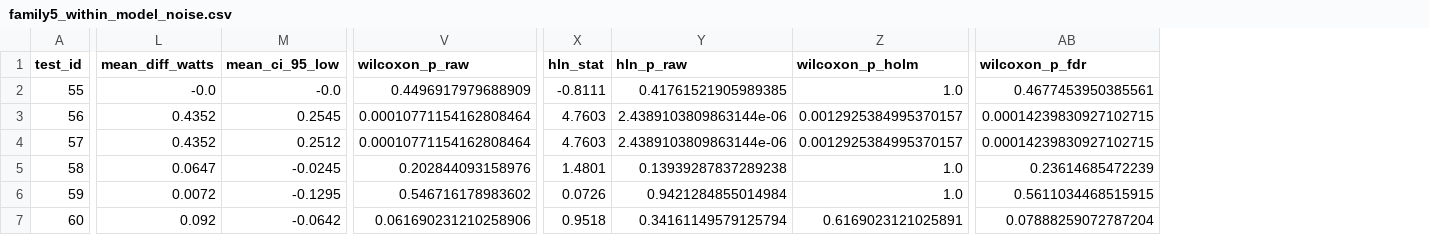
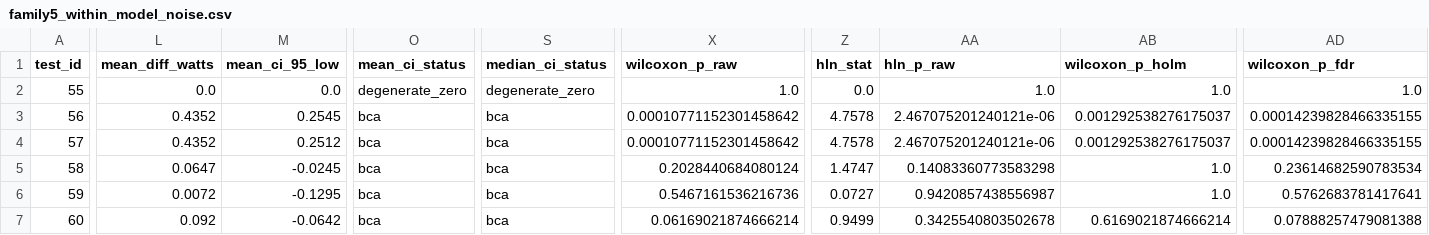
Before and after one commit to ajitjain04/reliable-household-energy-forecasting, a CSV file: outputs/robustness/step7_analysis/tables/family5_within_model_noise.csv, drawn as a sheet; only a part is shown, gaps mark what is left out; addresses are those after the commit; the diff covers the shown part only; the diff names each change by its address in the sheet, - before the commit and + after, or states it on an @@ line.

```diff
--- a/outputs/robustness/step7_analysis/tables/family5_within_model_noise.csv
+++ b/outputs/robustness/step7_analysis/tables/family5_within_model_noise.csv
+column O (mean_ci_status), rows 2-7: degenerate_zero | bca | bca | bca | bca | bca
+column S (median_ci_status), rows 2-7: degenerate_zero | bca | bca | bca | bca | bca
-L2 (mean_diff_watts): -0.0
+L2 (mean_diff_watts): 0.0
-M2 (mean_ci_95_low): -0.0
+M2 (mean_ci_95_low): 0.0
-X2 (wilcoxon_p_raw): 0.4496917979688909
+X2 (wilcoxon_p_raw): 1.0
-Z2 (hln_stat): -0.8111
+Z2 (hln_stat): 0.0
-AA2 (hln_p_raw): 0.41761521905989385
+AA2 (hln_p_raw): 1.0
-AD2 (wilcoxon_p_fdr): 0.4677453950385561
+AD2 (wilcoxon_p_fdr): 1.0
-X3:X4 (wilcoxon_p_raw): 0.00010771154162808464
+X3:X4 (wilcoxon_p_raw): 0.00010771152301458642
-Z3:Z4 (hln_stat): 4.7603
+Z3:Z4 (hln_stat): 4.7578
-AA3:AA4 (hln_p_raw): 2.4389103809863144e-06
+AA3:AA4 (hln_p_raw): 2.467075201240121e-06
-AB3:AB4 (wilcoxon_p_holm): 0.0012925384995370157
+AB3:AB4 (wilcoxon_p_holm): 0.001292538276175037
-AD3:AD4 (wilcoxon_p_fdr): 0.00014239830927102715
+AD3:AD4 (wilcoxon_p_fdr): 0.00014239828466335155
-X5 (wilcoxon_p_raw): 0.202844093158976
+X5 (wilcoxon_p_raw): 0.2028440684080124
-Z5 (hln_stat): 1.4801
+Z5 (hln_stat): 1.4747
-AA5 (hln_p_raw): 0.13939287837289238
+AA5 (hln_p_raw): 0.14083360773583298
-AD5 (wilcoxon_p_fdr): 0.23614685472239
+AD5 (wilcoxon_p_fdr): 0.23614682590783534
-X6 (wilcoxon_p_raw): 0.546716178983602
+X6 (wilcoxon_p_raw): 0.5467161536216736
-Z6 (hln_stat): 0.0726
+Z6 (hln_stat): 0.0727
-AA6 (hln_p_raw): 0.9421284855014984
+AA6 (hln_p_raw): 0.9420857438556987
-AD6 (wilcoxon_p_fdr): 0.5611034468515915
+AD6 (wilcoxon_p_fdr): 0.5762683781417641
-X7 (wilcoxon_p_raw): 0.061690231210258906
+X7 (wilcoxon_p_raw): 0.06169021874666214
-Z7 (hln_stat): 0.9518
+Z7 (hln_stat): 0.9499
-AA7 (hln_p_raw): 0.34161149579125794
+AA7 (hln_p_raw): 0.3425540803502678
-AB7 (wilcoxon_p_holm): 0.6169023121025891
+AB7 (wilcoxon_p_holm): 0.6169021874666214
-AD7 (wilcoxon_p_fdr): 0.07888259072787204
+AD7 (wilcoxon_p_fdr): 0.07888257479081388
```
Also changed, not shown: 32 edited cells elsewhere in this file, outputs/robustness/step7_analysis/tables/all_78_pairwise_tests_full.csv, outputs/robustness/step7_analysis/tables/family2_missingness_model_comparisons.csv, 13 other files.
